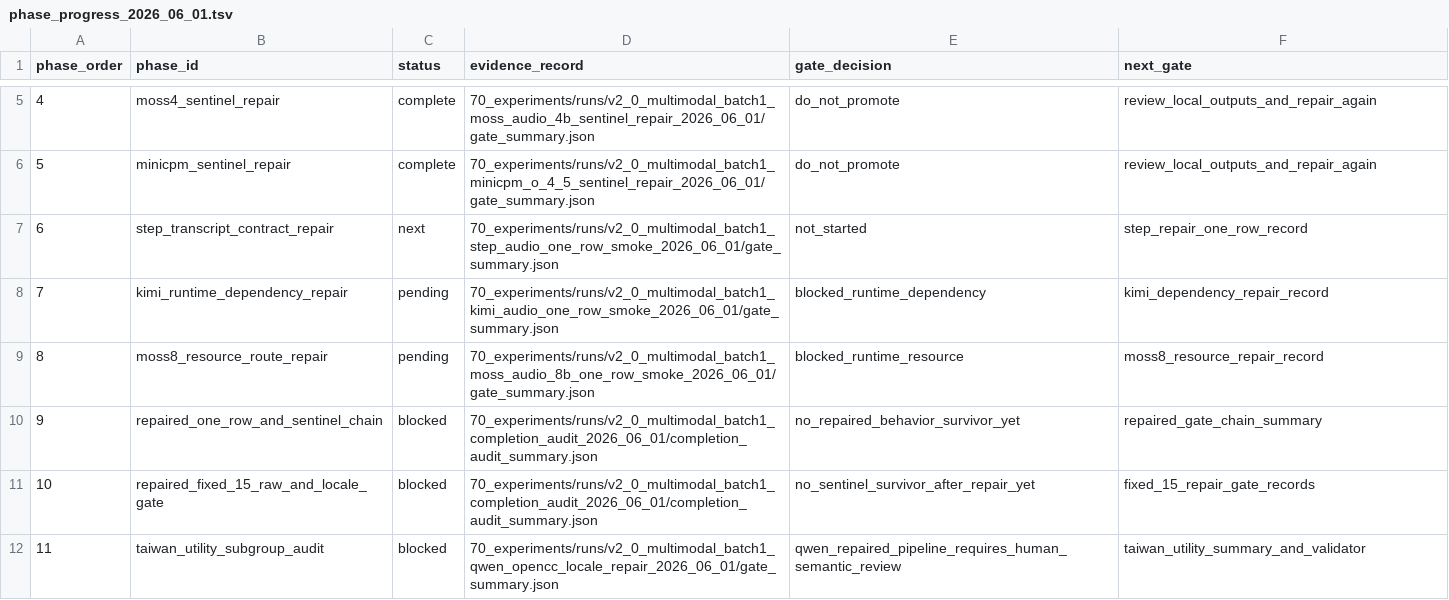
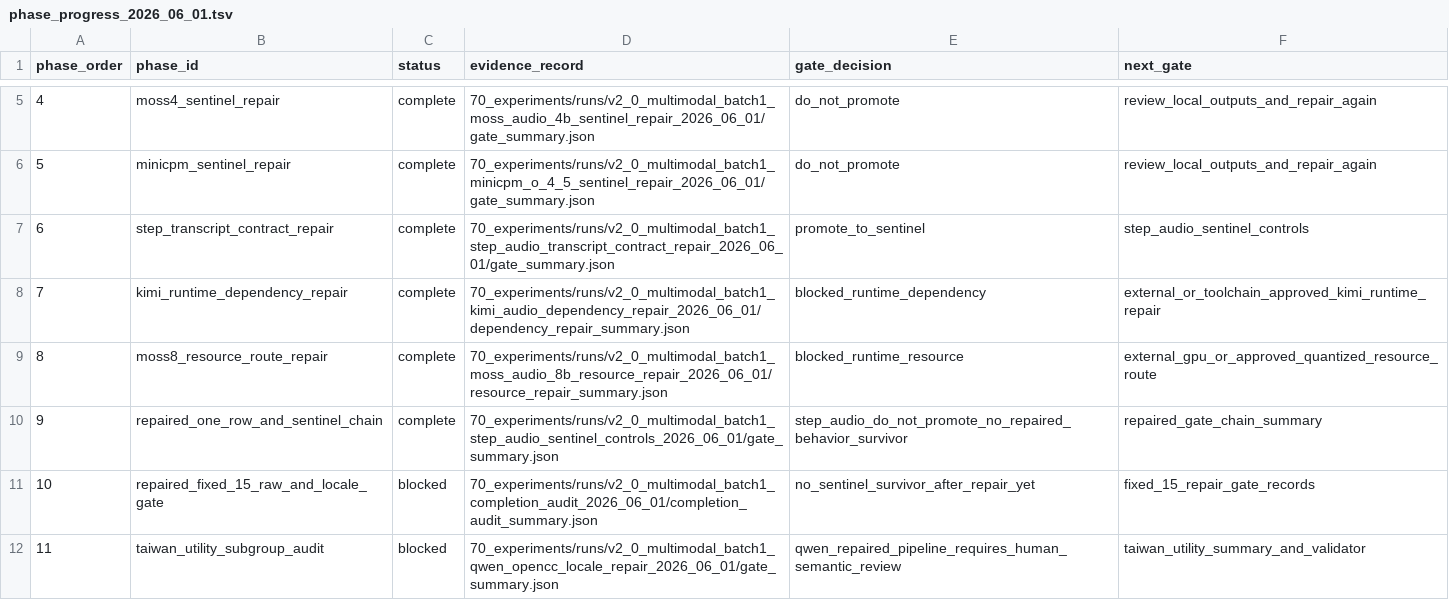
Before and after one commit to JasonLn0711/cib-semantic-risk-asr, a TSV file: 70_experiments/runs/v2_0_multimodal_all_new_experiments_completion_plan_2026_06_01/phase_progress_2026_06_01.tsv, drawn as a sheet; only a part is shown, gaps mark what is left out.

```diff
--- a/70_experiments/runs/v2_0_multimodal_all_new_experiments_completion_plan_2026_06_01/phase_progress_2026_06_01.tsv
+++ b/70_experiments/runs/v2_0_multimodal_all_new_experiments_completion_plan_2026_06_01/phase_progress_2026_06_01.tsv
@@ -6,6 +6,6 @@ phase_order	phase_id	status	evidence_record	gate_decision	next_gate
 5	minicpm_sentinel_repair	complete	70_experiments/runs/v2_0_multimodal_batch1_minicpm_o_4_5_sentinel_repair_2026_06_01/gate_summary.json	do_not_promote	review_local_outputs_and_repair_again
-6	step_transcript_contract_repair	next	70_experiments/runs/v2_0_multimodal_batch1_step_audio_one_row_smoke_2026_06_01/gate_summary.json	not_started	step_repair_one_row_record
-7	kimi_runtime_dependency_repair	pending	70_experiments/runs/v2_0_multimodal_batch1_kimi_audio_one_row_smoke_2026_06_01/gate_summary.json	blocked_runtime_dependency	kimi_dependency_repair_record
-8	moss8_resource_route_repair	pending	70_experiments/runs/v2_0_multimodal_batch1_moss_audio_8b_one_row_smoke_2026_06_01/gate_summary.json	blocked_runtime_resource	moss8_resource_repair_record
-9	repaired_one_row_and_sentinel_chain	blocked	70_experiments/runs/v2_0_multimodal_batch1_completion_audit_2026_06_01/completion_audit_summary.json	no_repaired_behavior_survivor_yet	repaired_gate_chain_summary
+6	step_transcript_contract_repair	complete	70_experiments/runs/v2_0_multimodal_batch1_step_audio_transcript_contract_repair_2026_06_01/gate_summary.json	promote_to_sentinel	step_audio_sentinel_controls
+7	kimi_runtime_dependency_repair	complete	70_experiments/runs/v2_0_multimodal_batch1_kimi_audio_dependency_repair_2026_06_01/dependency_repair_summary.json	blocked_runtime_dependency	external_or_toolchain_approved_kimi_runtime_repair
+8	moss8_resource_route_repair	complete	70_experiments/runs/v2_0_multimodal_batch1_moss_audio_8b_resource_repair_2026_06_01/resource_repair_summary.json	blocked_runtime_resource	external_gpu_or_approved_quantized_resource_route
+9	repaired_one_row_and_sentinel_chain	complete	70_experiments/runs/v2_0_multimodal_batch1_step_audio_sentinel_controls_2026_06_01/gate_summary.json	step_audio_do_not_promote_no_repaired_behavior_survivor	repaired_gate_chain_summary
 10	repaired_fixed_15_raw_and_locale_gate	blocked	70_experiments/runs/v2_0_multimodal_batch1_completion_audit_2026_06_01/completion_audit_summary.json	no_sentinel_survivor_after_repair_yet	fixed_15_repair_gate_records
```
Also changed, not shown: 70_experiments/registry.tsv, 32 other files.
